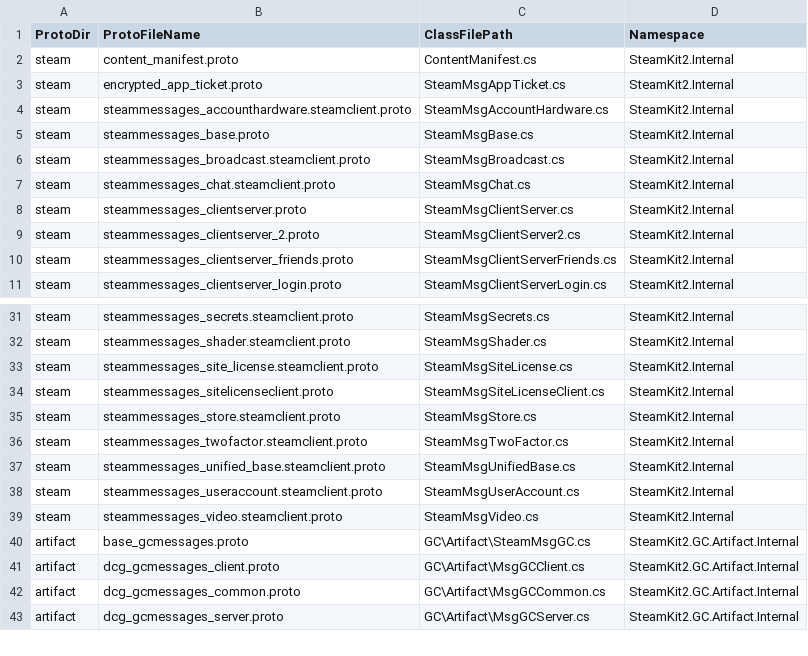
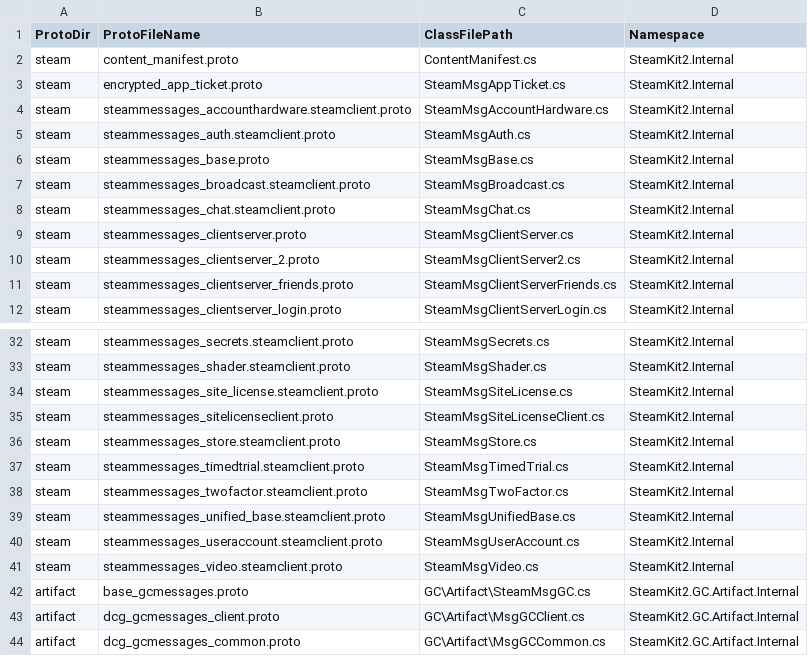
Before and after one commit to h3k1ru/SteamKit, a CSV file: Resources/ProtobufGen/protos.csv, drawn as a sheet; only a part is shown, gaps mark what is left out; the shorter side is filled out with more unchanged rows.

```diff
--- a/Resources/ProtobufGen/protos.csv
+++ b/Resources/ProtobufGen/protos.csv
@@ -4,2 +4,3 @@ steam,encrypted_app_ticket.proto,SteamMsgAppTicket.cs,SteamKit2.Internal
 steam,steammessages_accounthardware.steamclient.proto,SteamMsgAccountHardware.cs,SteamKit2.Internal
+steam,steammessages_auth.steamclient.proto,SteamMsgAuth.cs,SteamKit2.Internal
 steam,steammessages_base.proto,SteamMsgBase.cs,SteamKit2.Internal
@@ -35,2 +36,3 @@ steam,steammessages_sitelicenseclient.proto,SteamMsgSiteLicenseClient.cs,SteamKi
 steam,steammessages_store.steamclient.proto,SteamMsgStore.cs,SteamKit2.Internal
+steam,steammessages_timedtrial.steamclient.proto,SteamMsgTimedTrial.cs,SteamKit2.Internal
 steam,steammessages_twofactor.steamclient.proto,SteamMsgTwoFactor.cs,SteamKit2.Internal
```
Also changed, not shown: 24 other files.
